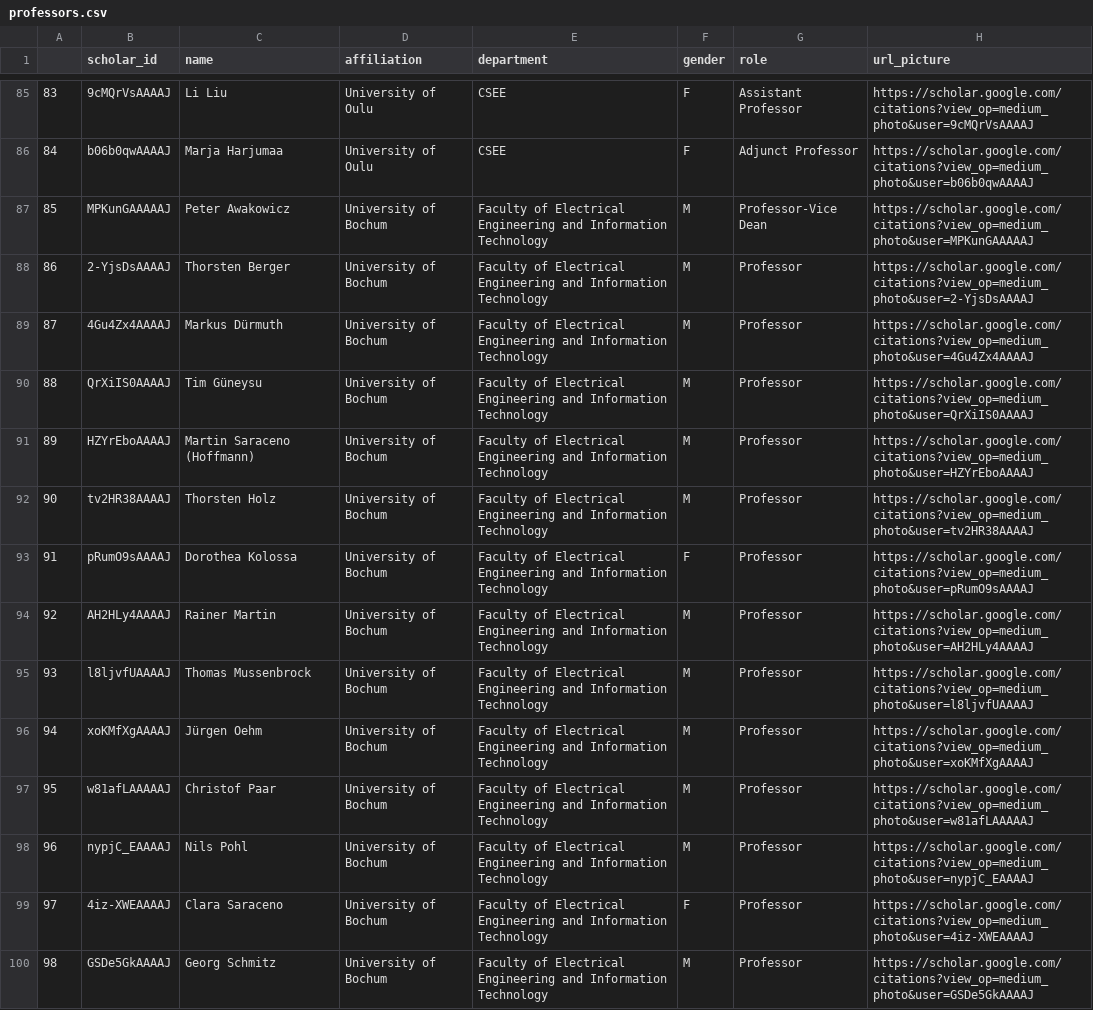
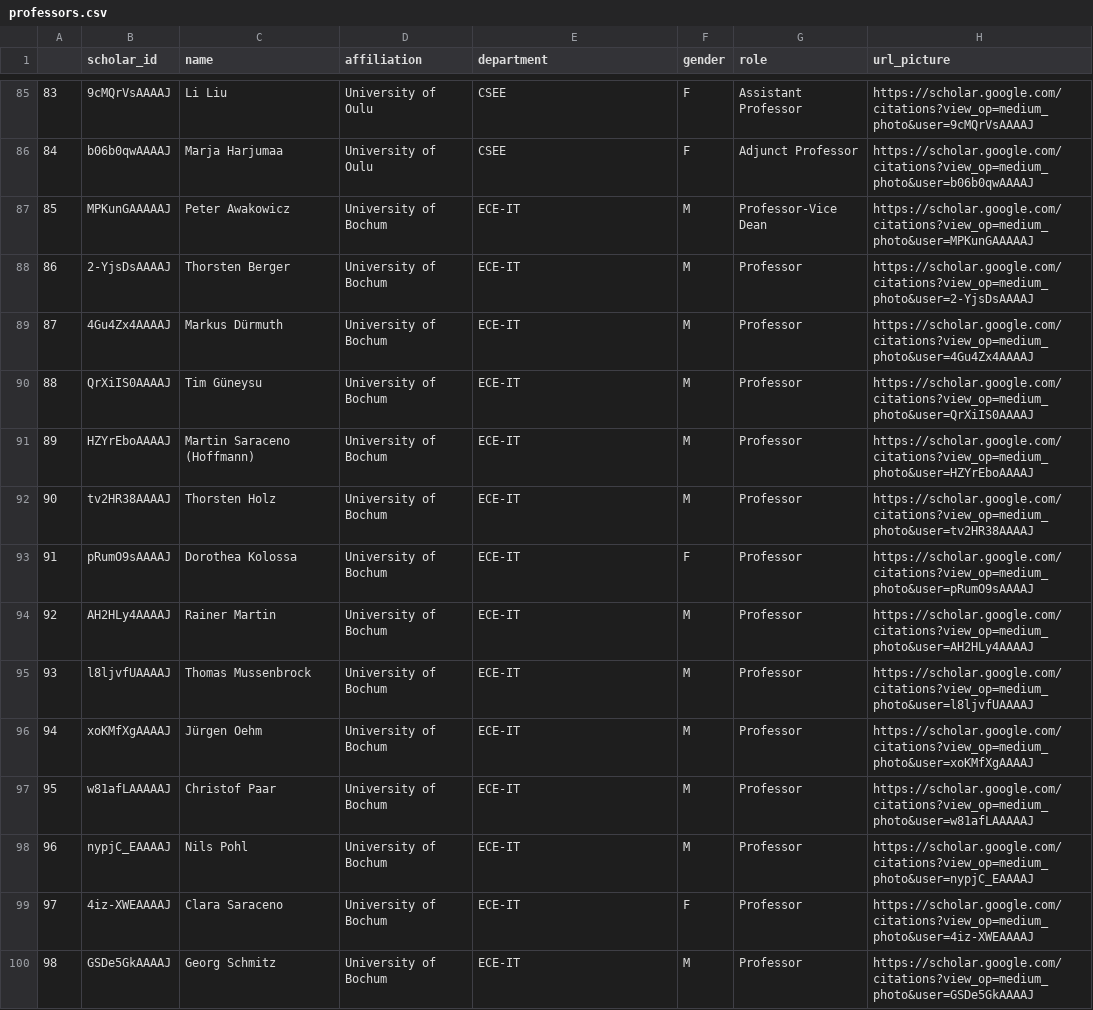
Before and after one commit to KyraStyl/gender_equality_observatory, a CSV file: dataset/professors.csv, drawn as a sheet; only a part is shown, gaps mark what is left out; the diff covers the shown part only; the diff names each change by its address in the sheet, - before the commit and + after, or states it on an @@ line.

Commit message:
changed name of departments

```diff
--- a/dataset/professors.csv
+++ b/dataset/professors.csv
-E87:E100 (department): Faculty of Electrical Engineering and Information Technology
+E87:E100 (department): ECE-IT
```
Also changed, not shown: 21 edited cells elsewhere in this file, 1 other file.
